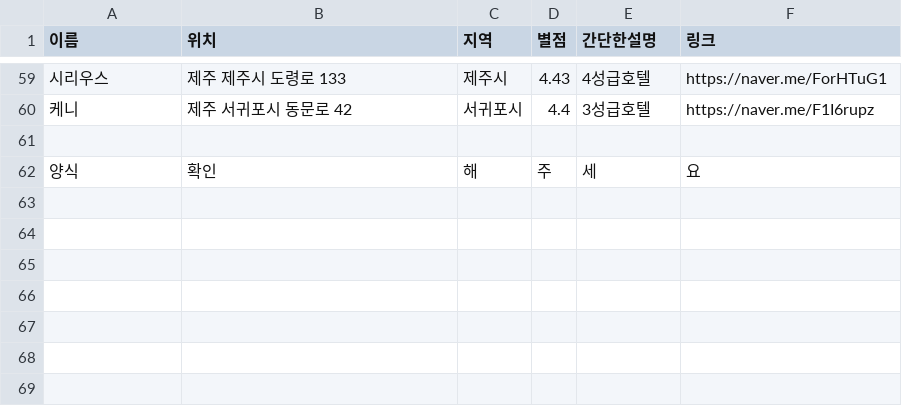
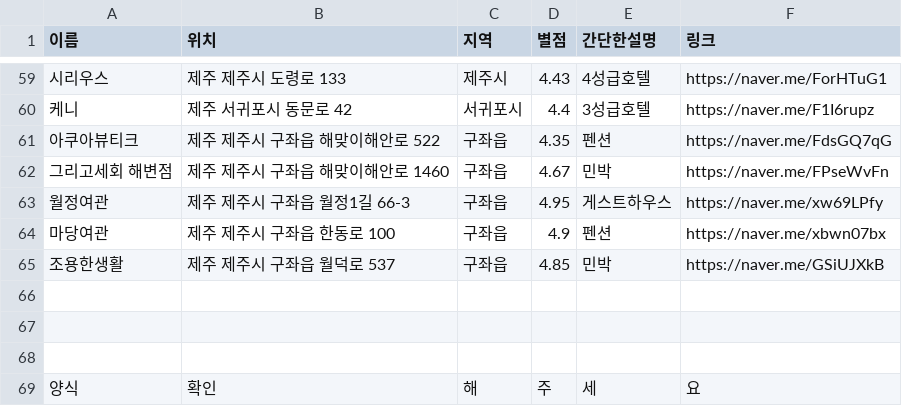
Before and after one commit to OSS-3-MINTAEK/Recomendataion_Place, a CSV file: hotel_place_data.csv, drawn as a sheet; only a part is shown, gaps mark what is left out.

Commit message:
add

```diff
--- a/hotel_place_data.csv
+++ b/hotel_place_data.csv
@@ -60,2 +60,9 @@
 케니, 제주 서귀포시 동문로 42, 서귀포시, 4.4, 3성급호텔, https://naver.me/F1I6rupz
+아쿠아뷰티크, 제주 제주시 구좌읍 해맞이해안로 522, 구좌읍, 4.35, 펜션, https://naver.me/FdsGQ7qG
+그리고세회 해변점, 제주 제주시 구좌읍 해맞이해안로 1460, 구좌읍, 4.67, 민박, https://naver.me/FPseWvFn
+월정여관, 제주 제주시 구좌읍 월정1길 66-3, 구좌읍, 4.95, 게스트하우스, https://naver.me/xw69LPfy
+마당여관, 제주 제주시 구좌읍 한동로 100, 구좌읍,4.9, 펜션, https://naver.me/xbwn07bx
+조용한생활, 제주 제주시 구좌읍 월덕로 537, 구좌읍, 4.85, 민박, https://naver.me/GSiUJXkB
+
+
 
```
